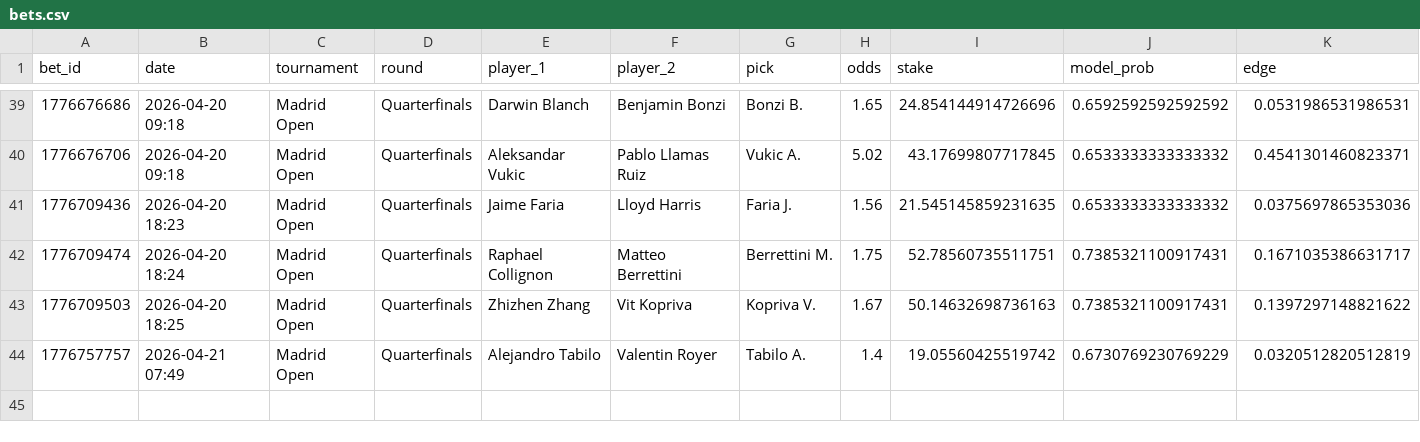
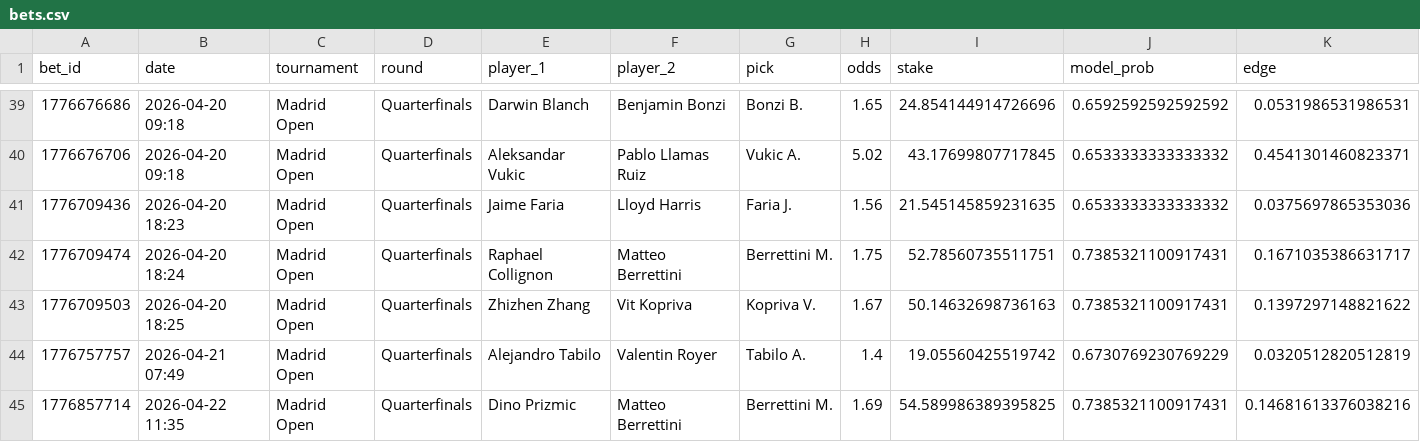
Before and after one commit to narvall018/tennis_modele, a CSV file: bets/users/narvall018/tennis/bets.csv, drawn as a sheet; only a part is shown, gaps mark what is left out; rows hold the shown columns only; the diff names each change by its address in the sheet, - before the commit and + after, or states it on an @@ line.

Commit message:
chore: update bets/users/narvall018/tennis/bets.csv

```diff
--- a/bets/users/narvall018/tennis/bets.csv
+++ b/bets/users/narvall018/tennis/bets.csv
+row 45: 1776857714 | 2026-04-22 11:35 | Madrid Open | Quarterfinals | Dino Prizmic | Matteo Berrettini | Berrettini M. | 1.69 | 54.589986389395825 | 0.7385321100917431 | 0.14681613376038216
```
